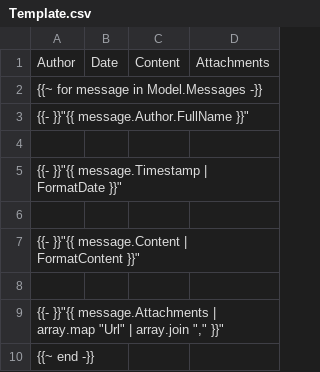
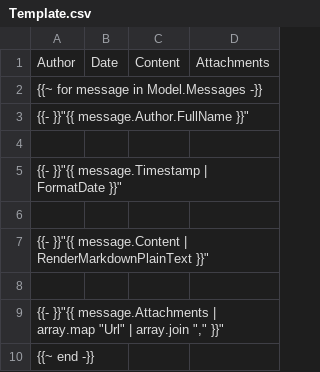
Before and after one commit to Tyrrrz/DiscordChatExporter, a CSV file: DiscordChatExporter.Core/Resources/ExportTemplates/Csv/Template.csv, drawn as a sheet.

Commit message:
Attempt to render plain text md

```diff
--- a/DiscordChatExporter.Core/Resources/ExportTemplates/Csv/Template.csv
+++ b/DiscordChatExporter.Core/Resources/ExportTemplates/Csv/Template.csv
@@ -6,3 +6,3 @@
 
-  {{- }}"{{ message.Content | FormatContent }}";
+  {{- }}"{{ message.Content | RenderMarkdownPlainText }}";
 
```
Also changed, not shown: 12 other files.
